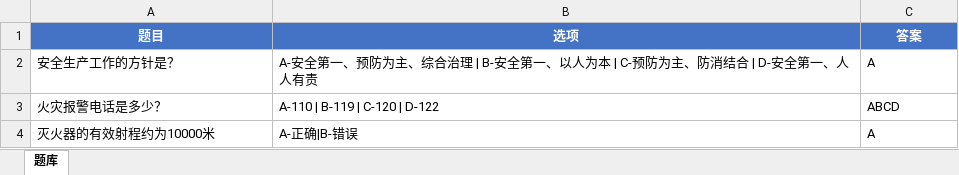
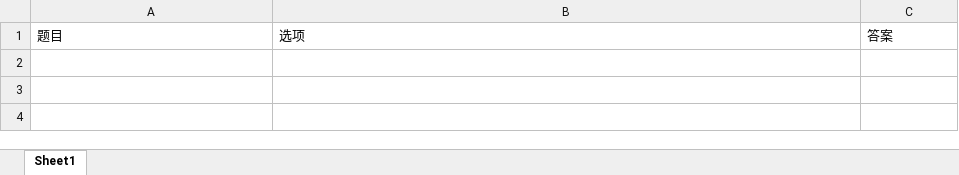
Before and after one commit to cobetckoe/ExamTerminator, an Excel workbook: 题库模板.xlsx, sheet Sheet1, drawn as a sheet; values as stored, in another font and other column widths than the file's, no borders; the diff names each change by its address in the sheet, - before the commit and + after, or states it on an @@ line.

```diff
--- a/题库模板.xlsx (sheet Sheet1)
+++ b/题库模板.xlsx (sheet Sheet1)
-sheet tab: 题库
+sheet tab: Sheet1
@@ A1:C1 fill: #4472C4 → none, bold: on → off, text colour: #FFFFFF → black, alignment: center → left @@
-row 2: 安全生产工作的方针是？ | A-安全第一、预防为主、综合治理 | B-安全第一、以人为本 | C-预防为主、防消结合 | D-安全第一、人人有责 | A
-row 3: 火灾报警电话是多少？ | A-110 | B-119 | C-120 | D-122 | ABCD
-row 4: 灭火器的有效射程约为10000米 | A-正确|B-错误 | A
```
Also changed, not shown: 2 other files.
